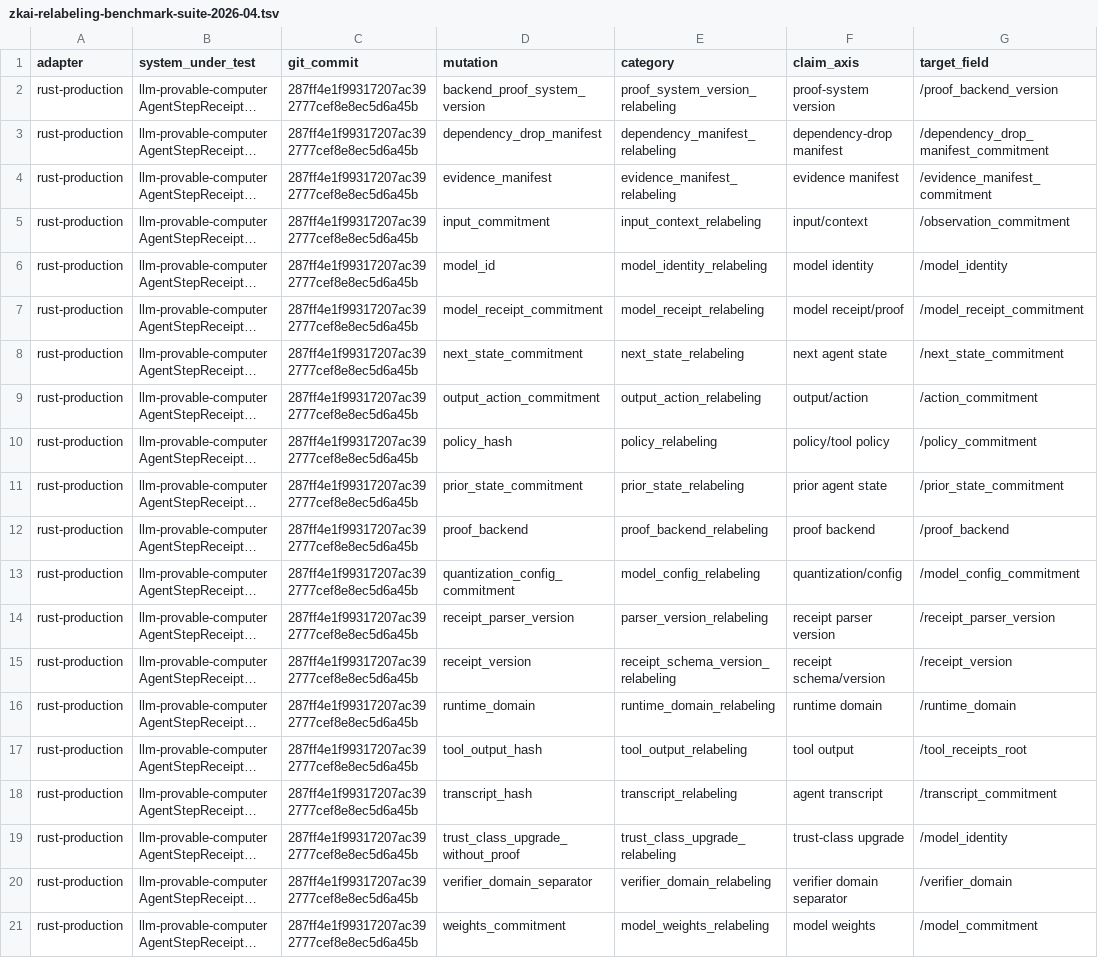
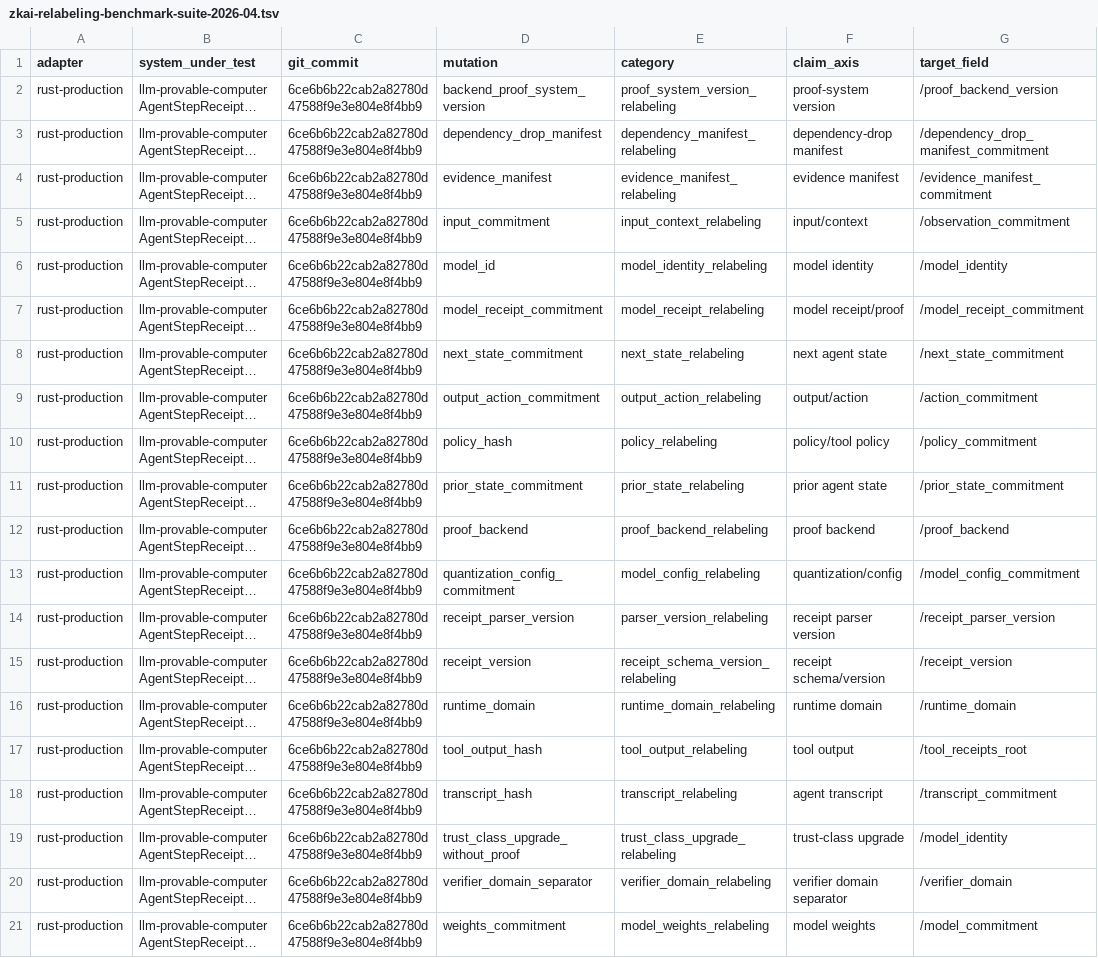
Before and after one commit to omarespejel/llm-provable-computer, a TSV file: docs/engineering/evidence/zkai-relabeling-benchmark-suite-2026-04.tsv, drawn as a sheet; only a part is shown; long unchanged cells end in …; the diff names each change by its address in the sheet, - before the commit and + after, or states it on an @@ line.

Commit message:
Refresh declarative adapter evidence handles

```diff
--- a/docs/engineering/evidence/zkai-relabeling-benchmark-suite-2026-04.tsv
+++ b/docs/engineering/evidence/zkai-relabeling-benchmark-suite-2026-04.tsv
-C2:C21 (git_commit): 287ff4e1f99317207ac392777cef8e8ec5d6a45b
+C2:C21 (git_commit): 6ce6b6b22cab2a82780d47588f9e3e804e8f4bb9
```
Also changed, not shown: docs/engineering/evidence/zkai-relabeling-benchmark-suite-declarative-policy-2026-04.tsv, 3 other files.
